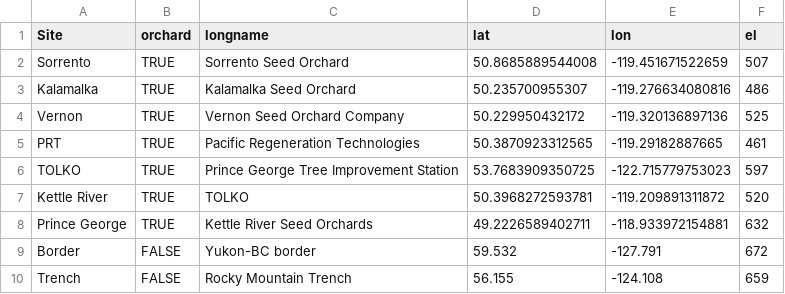
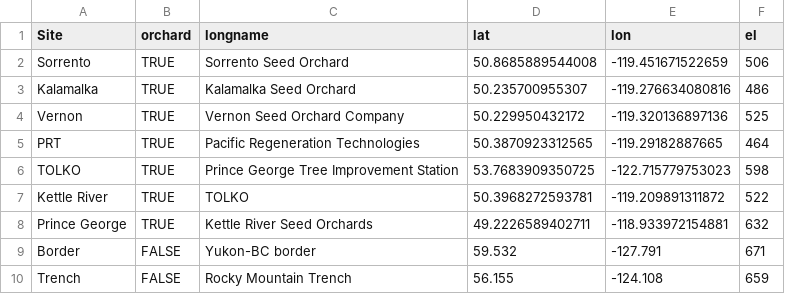
Before and after one commit to scisus/lodgepole_climate, a CSV file: locations/site_coord_elev.csv, drawn as a sheet.

```diff
--- a/locations/site_coord_elev.csv
+++ b/locations/site_coord_elev.csv
@@ -1,10 +1,10 @@
 "Site","orchard","longname","lat","lon","el"
-"Sorrento",TRUE,"Sorrento Seed Orchard",50.8685889544008,-119.451671522659,507
+"Sorrento",TRUE,"Sorrento Seed Orchard",50.8685889544008,-119.451671522659,506
 "Kalamalka",TRUE,"Kalamalka Seed Orchard",50.235700955307,-119.276634080816,486
 "Vernon",TRUE,"Vernon Seed Orchard Company",50.229950432172,-119.320136897136,525
-"PRT",TRUE,"Pacific Regeneration Technologies",50.3870923312565,-119.29182887665,461
-"TOLKO",TRUE,"Prince George Tree Improvement Station",53.7683909350725,-122.715779753023,597
-"Kettle River",TRUE,"TOLKO",50.3968272593781,-119.209891311872,520
+"PRT",TRUE,"Pacific Regeneration Technologies",50.3870923312565,-119.29182887665,464
+"TOLKO",TRUE,"Prince George Tree Improvement Station",53.7683909350725,-122.715779753023,598
+"Kettle River",TRUE,"TOLKO",50.3968272593781,-119.209891311872,522
 "Prince George",TRUE,"Kettle River Seed Orchards",49.2226589402711,-118.933972154881,632
-"Border",FALSE,"Yukon-BC border",59.532,-127.791,672
+"Border",FALSE,"Yukon-BC border",59.532,-127.791,671
 "Trench",FALSE,"Rocky Mountain Trench",56.155,-124.108,659
```
Also changed, not shown: locations/climatebc_locs.csv, 2 other files.
